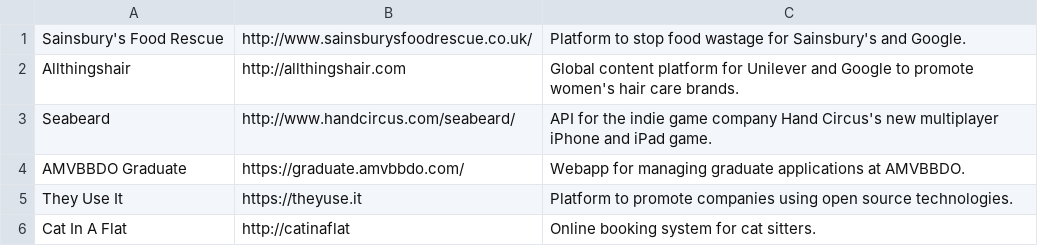
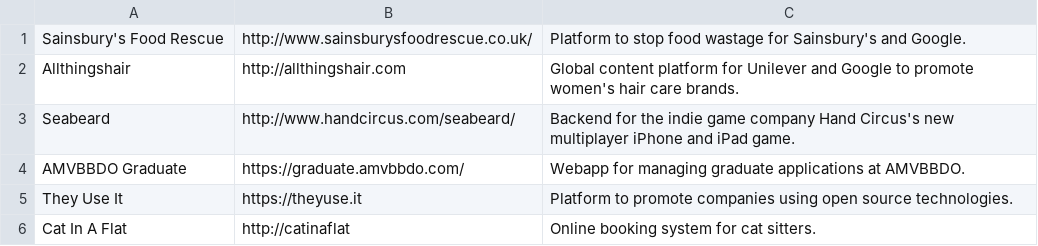
Before and after one commit to lostproperty/LostProperty.github.io, a CSV file: lostproperty/work.csv, drawn as a sheet.

```diff
--- a/lostproperty/work.csv
+++ b/lostproperty/work.csv
@@ -2,3 +2,3 @@ Sainsbury's Food Rescue,http://www.sainsburysfoodrescue.co.uk/,Platform to stop
 Allthingshair,http://allthingshair.com,Global content platform for Unilever and Google to promote women's hair care brands.
-Seabeard,http://www.handcircus.com/seabeard/,API for the indie game company Hand Circus's new multiplayer iPhone and iPad game.
+Seabeard,http://www.handcircus.com/seabeard/,Backend for the indie game company Hand Circus's new multiplayer iPhone and iPad game.
 AMVBBDO Graduate,https://graduate.amvbbdo.com/,Webapp for managing graduate applications at AMVBBDO.
```
Also changed, not shown: 2 other files.
